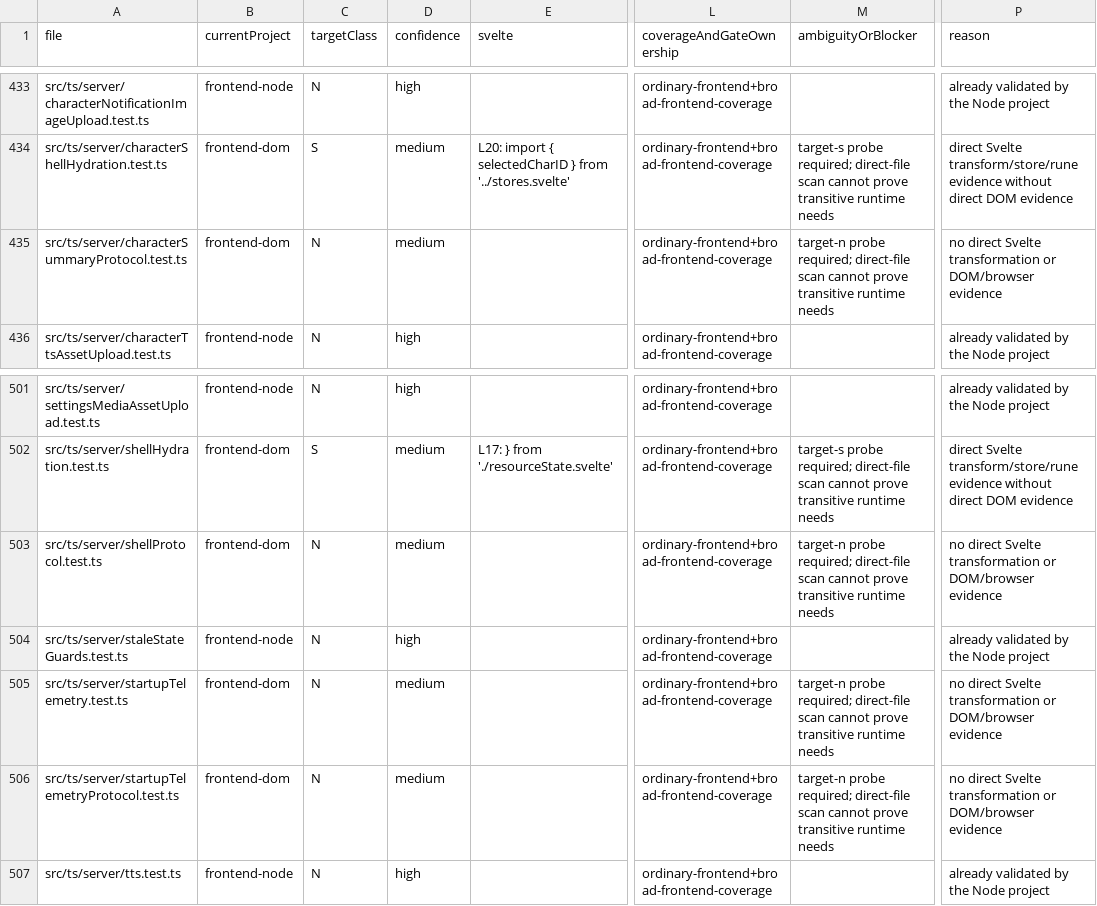
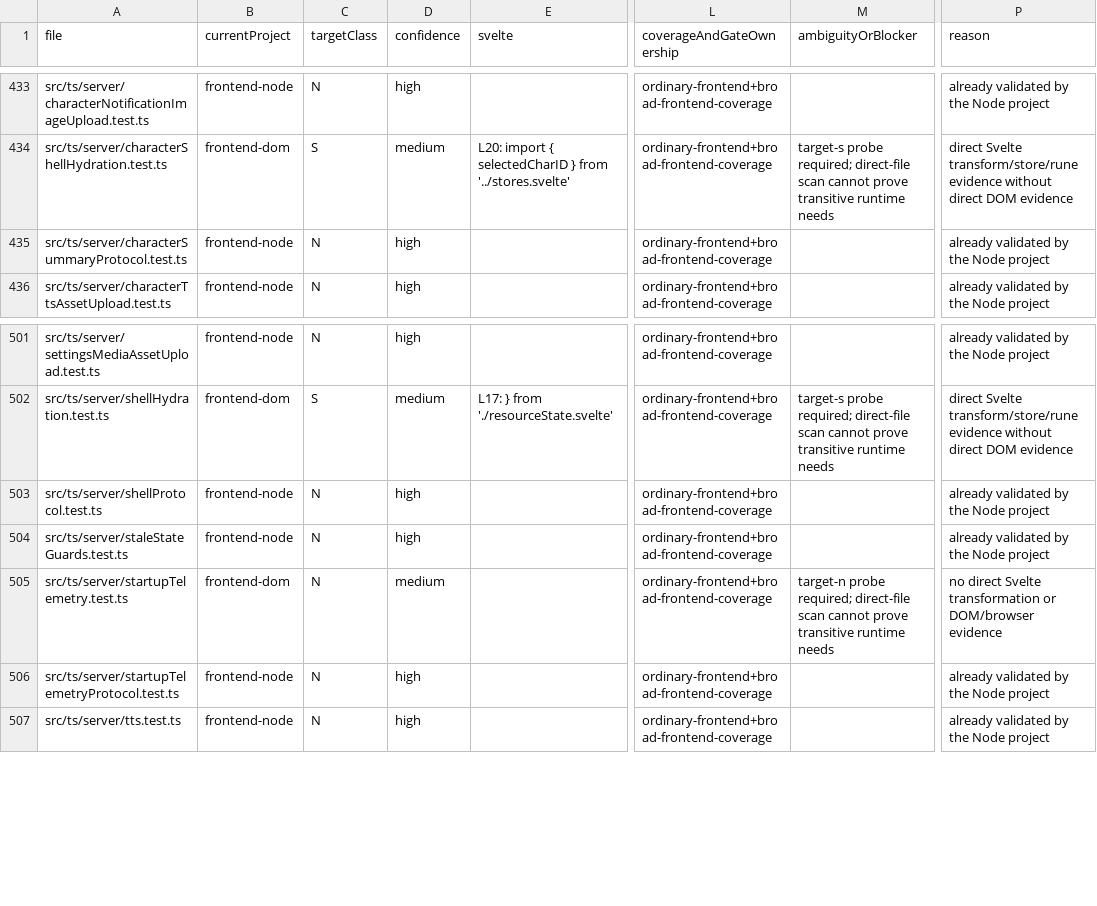
Before and after one commit to rhplus0831/RisuAI, a TSV file: docs/plan/frontend-test-architecture/phase-0-inventory.tsv, drawn as a sheet; only a part is shown, gaps mark what is left out; the diff names each change by its address in the sheet, - before the commit and + after, or states it on an @@ line.

```diff
--- a/docs/plan/frontend-test-architecture/phase-0-inventory.tsv
+++ b/docs/plan/frontend-test-architecture/phase-0-inventory.tsv
-B435 (currentProject): frontend-dom
+B435 (currentProject): frontend-node
-D435 (confidence): medium
+D435 (confidence): high
-M435 (ambiguityOrBlocker): target-n probe required; direct-file scan cannot prove transitive runtime needs
+M435 (ambiguityOrBlocker): (empty)
-P435 (reason): no direct Svelte transformation or DOM/browser evidence
+P435 (reason): already validated by the Node project
-B503 (currentProject): frontend-dom
+B503 (currentProject): frontend-node
-D503 (confidence): medium
+D503 (confidence): high
-M503 (ambiguityOrBlocker): target-n probe required; direct-file scan cannot prove transitive runtime needs
+M503 (ambiguityOrBlocker): (empty)
-P503 (reason): no direct Svelte transformation or DOM/browser evidence
+P503 (reason): already validated by the Node project
-B506 (currentProject): frontend-dom
+B506 (currentProject): frontend-node
-D506 (confidence): medium
+D506 (confidence): high
-M506 (ambiguityOrBlocker): target-n probe required; direct-file scan cannot prove transitive runtime needs
+M506 (ambiguityOrBlocker): (empty)
-P506 (reason): no direct Svelte transformation or DOM/browser evidence
+P506 (reason): already validated by the Node project
```
Also changed, not shown: 5 other files.
